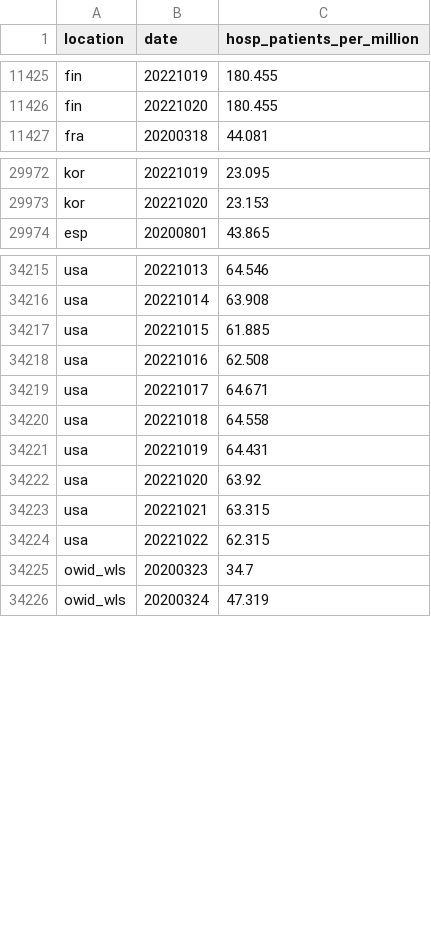
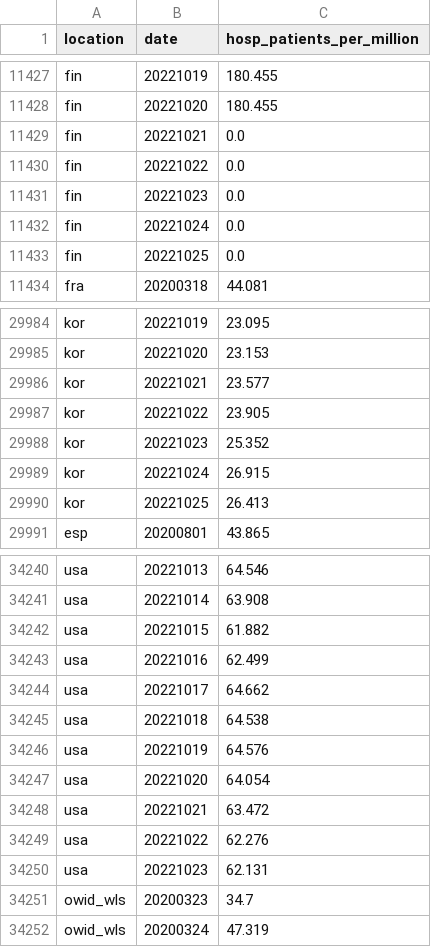
Before and after one commit to open-numbers/ddf--owid--covid_19, a CSV file: ddf--datapoints--hosp_patients_per_million--by--location--date.csv, drawn as a sheet; only a part is shown, gaps mark what is left out; the diff covers the shown part only.

```diff
--- a/ddf--datapoints--hosp_patients_per_million--by--location--date.csv
+++ b/ddf--datapoints--hosp_patients_per_million--by--location--date.csv
@@ -11426,2 +11428,7 @@ fin,20221019,180.455
 fin,20221020,180.455
+fin,20221021,0.0
+fin,20221022,0.0
+fin,20221023,0.0
+fin,20221024,0.0
+fin,20221025,0.0
 fra,20200318,44.081
@@ -29973,2 +29985,7 @@ kor,20221019,23.095
 kor,20221020,23.153
+kor,20221021,23.577
+kor,20221022,23.905
+kor,20221023,25.352
+kor,20221024,26.915
+kor,20221025,26.413
 esp,20200801,43.865
@@ -34216,10 +34241,11 @@ usa,20221013,64.546
 usa,20221014,63.908
-usa,20221015,61.885
-usa,20221016,62.508
-usa,20221017,64.671
-usa,20221018,64.558
-usa,20221019,64.431
-usa,20221020,63.92
-usa,20221021,63.315
-usa,20221022,62.315
+usa,20221015,61.882
+usa,20221016,62.499
+usa,20221017,64.662
+usa,20221018,64.538
+usa,20221019,64.576
+usa,20221020,64.054
+usa,20221021,63.472
+usa,20221022,62.276
+usa,20221023,62.131
 owid_wls,20200323,34.7
```
Also changed, not shown: 15 added rows and 40 edited cells elsewhere in this file, ddf--datapoints--hosp_patients--by--location--date.csv, ddf--datapoints--icu_patients_per_million--by--location--date.csv, 43 other files.
